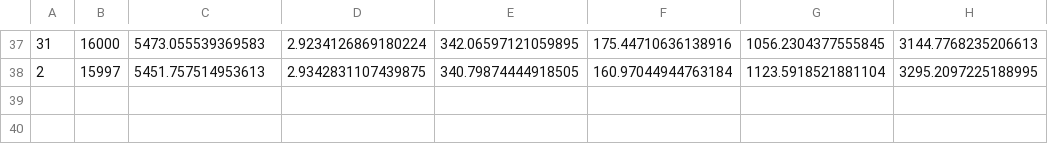
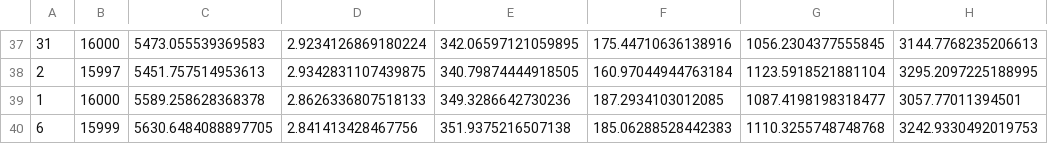
Before and after one commit to NLGithubWP/distributed-database-projects, a CSV file: output/clients.csv, drawn as a sheet; only a part is shown, gaps mark what is left out; the diff names each change by its address in the sheet, - before the commit and + after, or states it on an @@ line.

Commit message:
asdf

```diff
--- a/output/clients.csv
+++ b/output/clients.csv
+row 39: 1 | 16000 | 5589.258628368378 | 2.8626336807518133 | 349.3286642730236 | 187.2934103012085 | 1087.4198198318477 | 3057.77011394501
+row 40: 6 | 15999 | 5630.6484088897705 | 2.841413428467756 | 351.9375216507138 | 185.06288528442383 | 1110.3255748748768 | 3242.9330492019753
```
